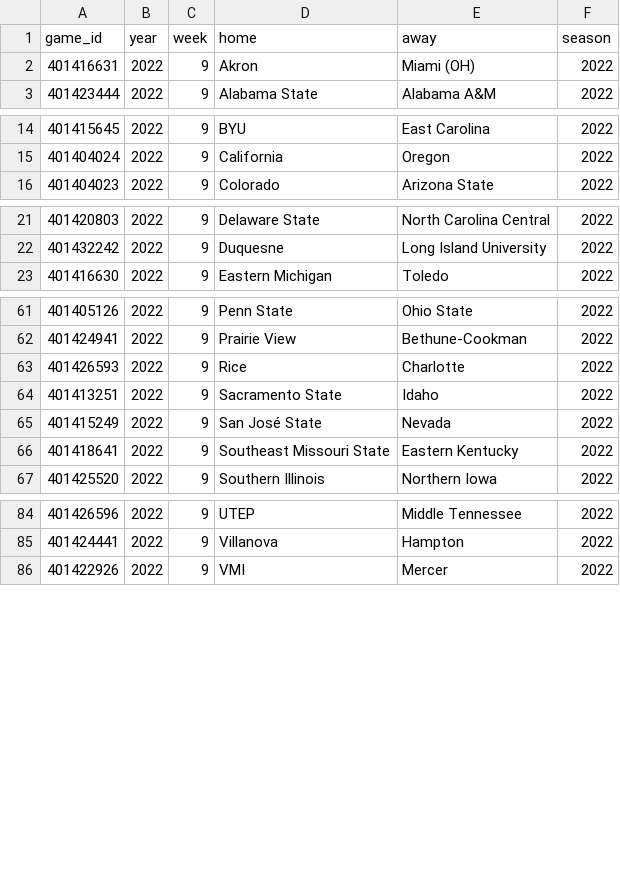
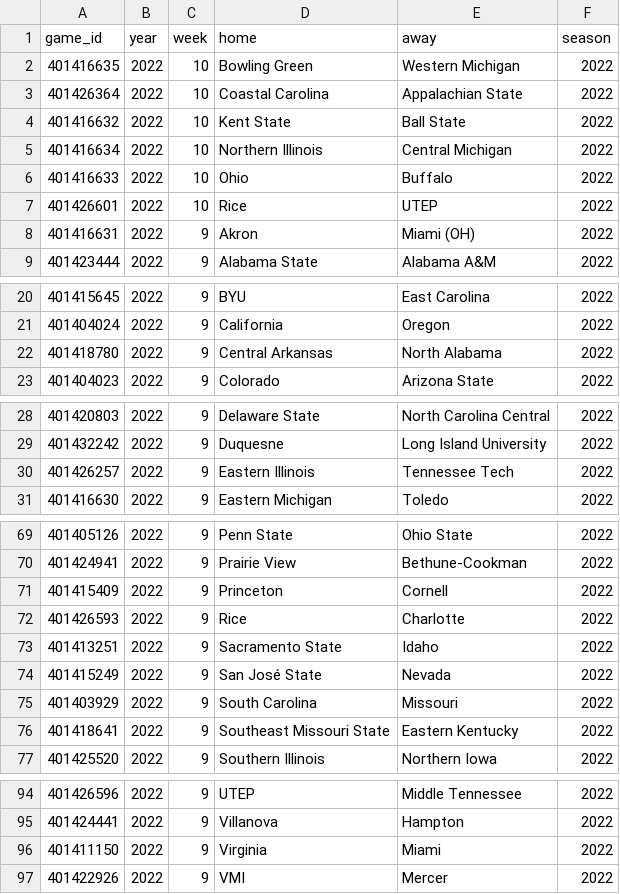
Before and after one commit to sportsdataverse/cfbfastR-data, a CSV file: data/games_in_data_repo.csv, drawn as a sheet; only a part is shown, gaps mark what is left out; the diff covers the shown part only; the diff names each change by its address in the sheet, - before the commit and + after, or states it on an @@ line.

```diff
--- a/data/games_in_data_repo.csv
+++ b/data/games_in_data_repo.csv
+row 2: 401416635 | 2022 | 10 | Bowling Green | Western Michigan | 2022
+row 3: 401426364 | 2022 | 10 | Coastal Carolina | Appalachian State | 2022
+row 4: 401416632 | 2022 | 10 | Kent State | Ball State | 2022
+row 5: 401416634 | 2022 | 10 | Northern Illinois | Central Michigan | 2022
+row 6: 401416633 | 2022 | 10 | Ohio | Buffalo | 2022
+row 7: 401426601 | 2022 | 10 | Rice | UTEP | 2022
+row 22: 401418780 | 2022 | 9 | Central Arkansas | North Alabama | 2022
+row 30: 401426257 | 2022 | 9 | Eastern Illinois | Tennessee Tech | 2022
+row 71: 401415409 | 2022 | 9 | Princeton | Cornell | 2022
+row 75: 401403929 | 2022 | 9 | South Carolina | Missouri | 2022
+row 96: 401411150 | 2022 | 9 | Virginia | Miami | 2022
```
Also changed, not shown: 1 added row elsewhere in this file, schedules/csv/cfb_schedules_2022.csv, 7 other files.
